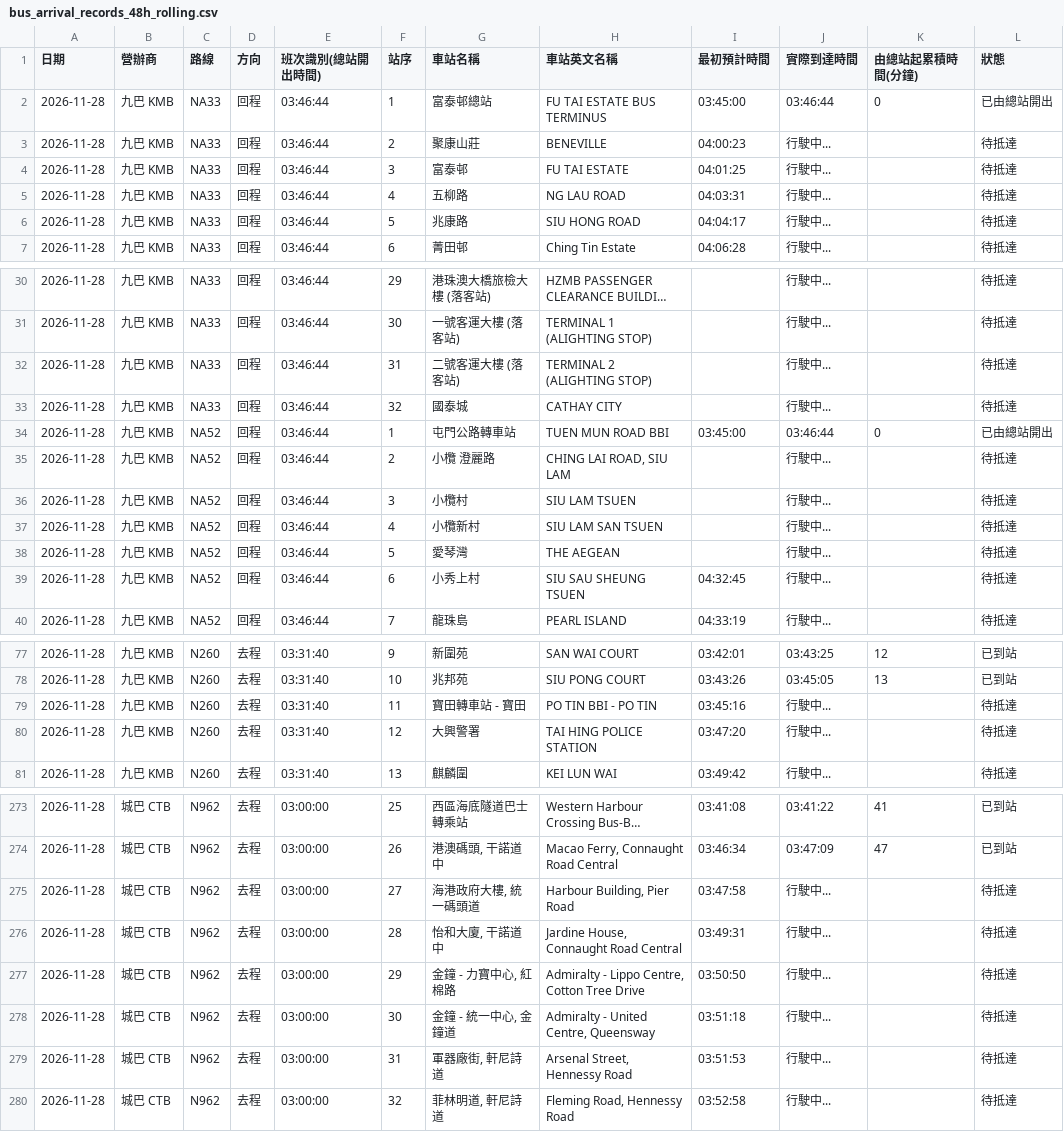
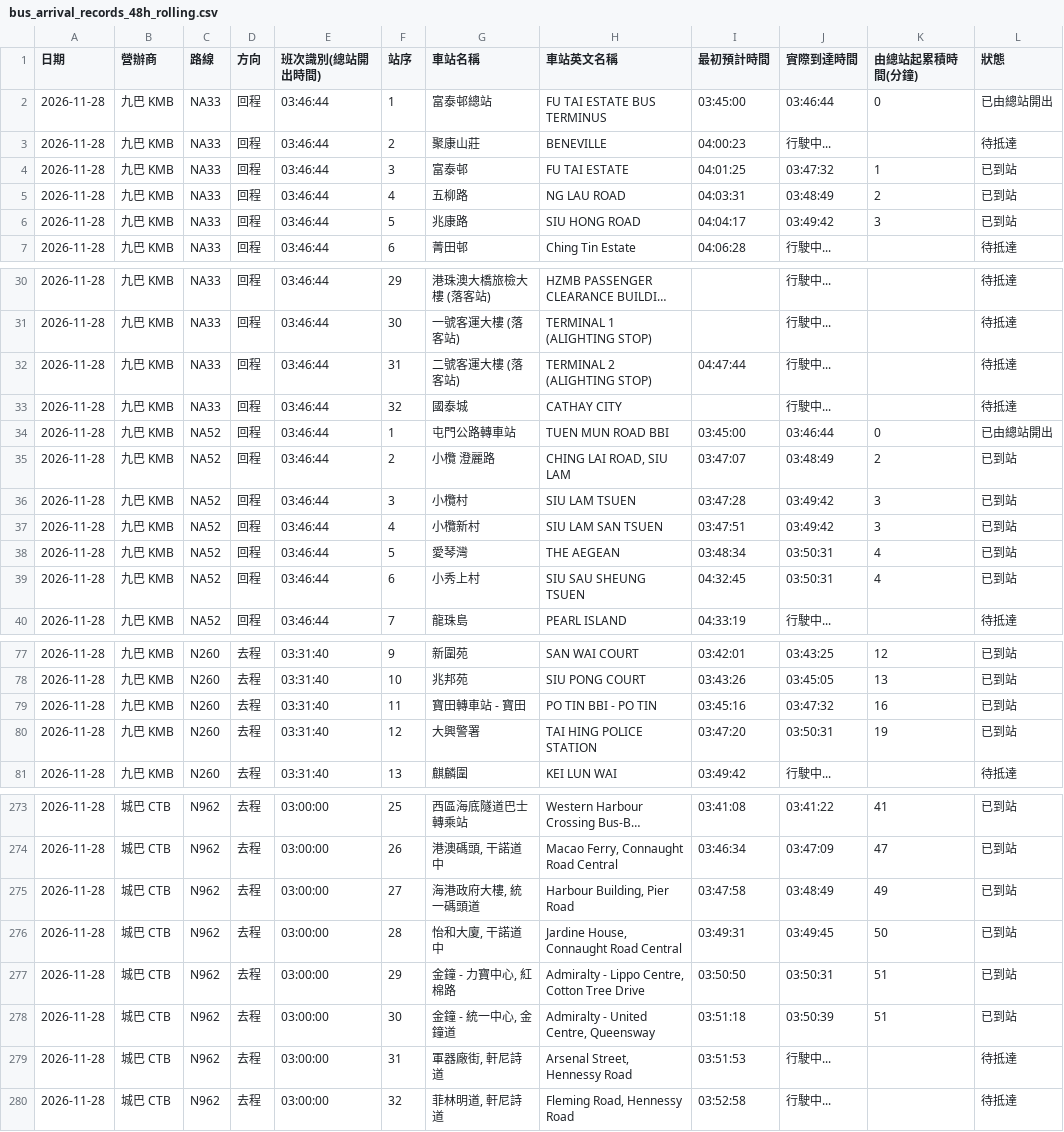
Before and after one commit to J0llibee/GRMD_FYP_Transport, a CSV file: backups/bus_arrival_records_48h_rolling.csv, drawn as a sheet; only a part is shown, gaps mark what is left out; long unchanged cells end in …; the diff covers the shown part only.

Commit message:
Auto backup backups/bus_arrival_records_48h_rolling.csv (03:51:03)

```diff
--- a/backups/bus_arrival_records_48h_rolling.csv
+++ b/backups/bus_arrival_records_48h_rolling.csv
@@ -3,5 +3,5 @@
 2026-11-28,九巴 KMB,NA33,回程,03:46:44,2,聚康山莊,BENEVILLE,04:00:23,行駛中...,,待抵達
-2026-11-28,九巴 KMB,NA33,回程,03:46:44,3,富泰邨,FU TAI ESTATE,04:01:25,行駛中...,,待抵達
-2026-11-28,九巴 KMB,NA33,回程,03:46:44,4,五柳路,NG LAU ROAD,04:03:31,行駛中...,,待抵達
-2026-11-28,九巴 KMB,NA33,回程,03:46:44,5,兆康路,SIU HONG ROAD,04:04:17,行駛中...,,待抵達
+2026-11-28,九巴 KMB,NA33,回程,03:46:44,3,富泰邨,FU TAI ESTATE,04:01:25,03:47:32,1,已到站
+2026-11-28,九巴 KMB,NA33,回程,03:46:44,4,五柳路,NG LAU ROAD,04:03:31,03:48:49,2,已到站
+2026-11-28,九巴 KMB,NA33,回程,03:46:44,5,兆康路,SIU HONG ROAD,04:04:17,03:49:42,3,已到站
 2026-11-28,九巴 KMB,NA33,回程,03:46:44,6,菁田邨,Ching Tin Estate,04:06:28,行駛中...,,待抵達
@@ -31,10 +31,10 @@
 2026-11-28,九巴 KMB,NA33,回程,03:46:44,30,一號客運大樓 (落客站),TERMINAL 1 (ALIGHTING STOP),,行駛中...,,待抵達
-2026-11-28,九巴 KMB,NA33,回程,03:46:44,31,二號客運大樓 (落客站),TERMINAL 2  (ALIGHTING STOP),,行駛中...,,待抵達
+2026-11-28,九巴 KMB,NA33,回程,03:46:44,31,二號客運大樓 (落客站),TERMINAL 2  (ALIGHTING STOP),04:47:44,行駛中...,,待抵達
 2026-11-28,九巴 KMB,NA33,回程,03:46:44,32,國泰城,CATHAY CITY,,行駛中...,,待抵達
 2026-11-28,九巴 KMB,NA52,回程,03:46:44,1,屯門公路轉車站,TUEN MUN ROAD BBI,03:45:00,03:46:44,0,已由總站開出
-2026-11-28,九巴 KMB,NA52,回程,03:46:44,2,小欖 澄麗路,"CHING LAI ROAD, SIU LAM",,行駛中...,,待抵達
-2026-11-28,九巴 KMB,NA52,回程,03:46:44,3,小欖村,SIU LAM TSUEN,,行駛中...,,待抵達
-2026-11-28,九巴 KMB,NA52,回程,03:46:44,4,小欖新村,SIU LAM SAN TSUEN,,行駛中...,,待抵達
-2026-11-28,九巴 KMB,NA52,回程,03:46:44,5,愛琴灣,THE AEGEAN,,行駛中...,,待抵達
-2026-11-28,九巴 KMB,NA52,回程,03:46:44,6,小秀上村,SIU SAU SHEUNG TSUEN,04:32:45,行駛中...,,待抵達
+2026-11-28,九巴 KMB,NA52,回程,03:46:44,2,小欖 澄麗路,"CHING LAI ROAD, SIU LAM",03:47:07,03:48:49,2,已到站
+2026-11-28,九巴 KMB,NA52,回程,03:46:44,3,小欖村,SIU LAM TSUEN,03:47:28,03:49:42,3,已到站
+2026-11-28,九巴 KMB,NA52,回程,03:46:44,4,小欖新村,SIU LAM SAN TSUEN,03:47:51,03:49:42,3,已到站
+2026-11-28,九巴 KMB,NA52,回程,03:46:44,5,愛琴灣,THE AEGEAN,03:48:34,03:50:31,4,已到站
+2026-11-28,九巴 KMB,NA52,回程,03:46:44,6,小秀上村,SIU SAU SHEUNG TSUEN,04:32:45,03:50:31,4,已到站
 2026-11-28,九巴 KMB,NA52,回程,03:46:44,7,龍珠島,PEARL ISLAND,04:33:19,行駛中...,,待抵達
@@ -78,4 +78,4 @@
 2026-11-28,九巴 KMB,N260,去程,03:31:40,10,兆邦苑,SIU PONG COURT,03:43:26,03:45:05,13,已到站
-2026-11-28,九巴 KMB,N260,去程,03:31:40,11,寶田轉車站 - 寶田,PO TIN BBI - PO TIN,03:45:16,行駛中...,,待抵達
-2026-11-28,九巴 KMB,N260,去程,03:31:40,12,大興警署,TAI HING POLICE STATION,03:47:20,行駛中...,,待抵達
+2026-11-28,九巴 KMB,N260,去程,03:31:40,11,寶田轉車站 - 寶田,PO TIN BBI - PO TIN,03:45:16,03:47:32,16,已到站
+2026-11-28,九巴 KMB,N260,去程,03:31:40,12,大興警署,TAI HING POLICE STATION,03:47:20,03:50:31,19,已到站
 2026-11-28,九巴 KMB,N260,去程,03:31:40,13,麒麟圍,KEI LUN WAI,03:49:42,行駛中...,,待抵達
@@ -274,6 +274,6 @@
 2026-11-28,城巴 CTB,N962,去程,03:00:00,26,"港澳碼頭, 干諾道中","Macao Ferry, Connaught Road Central",03:46:34,03:47:09,47,已到站
-2026-11-28,城巴 CTB,N962,去程,03:00:00,27,"海港政府大樓, 統一碼頭道","Harbour Building, Pier Road",03:47:58,行駛中...,,待抵達
-2026-11-28,城巴 CTB,N962,去程,03:00:00,28,"怡和大廈, 干諾道中","Jardine House, Connaught Road Central",03:49:31,行駛中...,,待抵達
-2026-11-28,城巴 CTB,N962,去程,03:00:00,29,"金鐘 - 力寶中心, 紅棉路","Admiralty - Lippo Centre, Cotton Tree Drive",03:50:50,行駛中...,,待抵達
-2026-11-28,城巴 CTB,N962,去程,03:00:00,30,"金鐘 - 統一中心, 金鐘道","Admiralty - United Centre, Queensway",03:51:18,行駛中...,,待抵達
+2026-11-28,城巴 CTB,N962,去程,03:00:00,27,"海港政府大樓, 統一碼頭道","Harbour Building, Pier Road",03:47:58,03:48:49,49,已到站
+2026-11-28,城巴 CTB,N962,去程,03:00:00,28,"怡和大廈, 干諾道中","Jardine House, Connaught Road Central",03:49:31,03:49:45,50,已到站
+2026-11-28,城巴 CTB,N962,去程,03:00:00,29,"金鐘 - 力寶中心, 紅棉路","Admiralty - Lippo Centre, Cotton Tree Drive",03:50:50,03:50:31,51,已到站
+2026-11-28,城巴 CTB,N962,去程,03:00:00,30,"金鐘 - 統一中心, 金鐘道","Admiralty - United Centre, Queensway",03:51:18,03:50:39,51,已到站
 2026-11-28,城巴 CTB,N962,去程,03:00:00,31,"軍器廠街, 軒尼詩道","Arsenal Street, Hennessy Road",03:51:53,行駛中...,,待抵達
```
Also changed, not shown: 32 edited cells elsewhere in this file.
